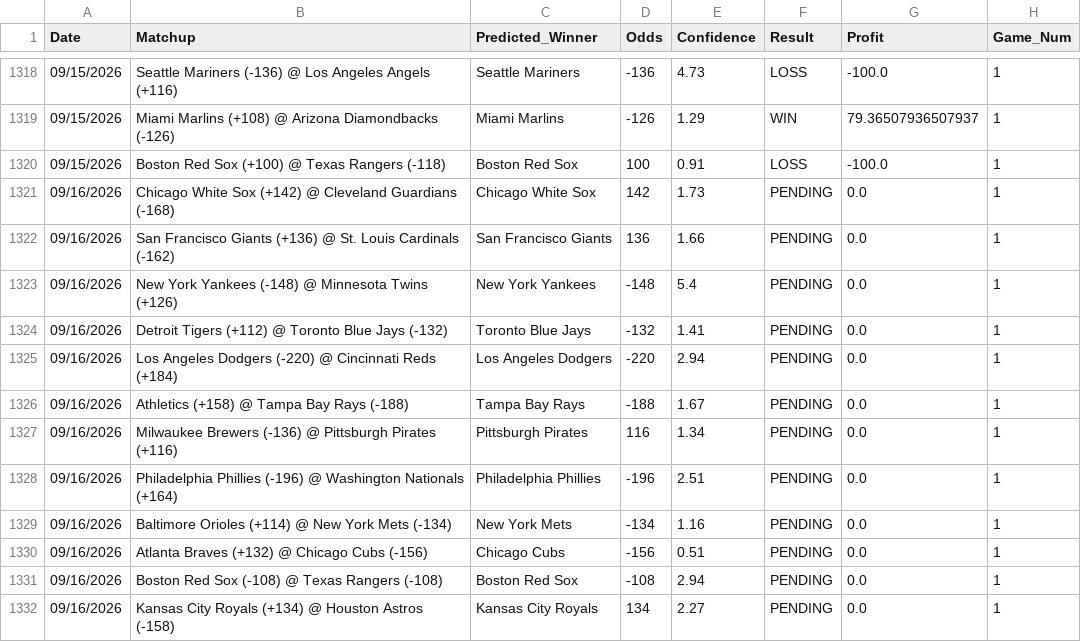
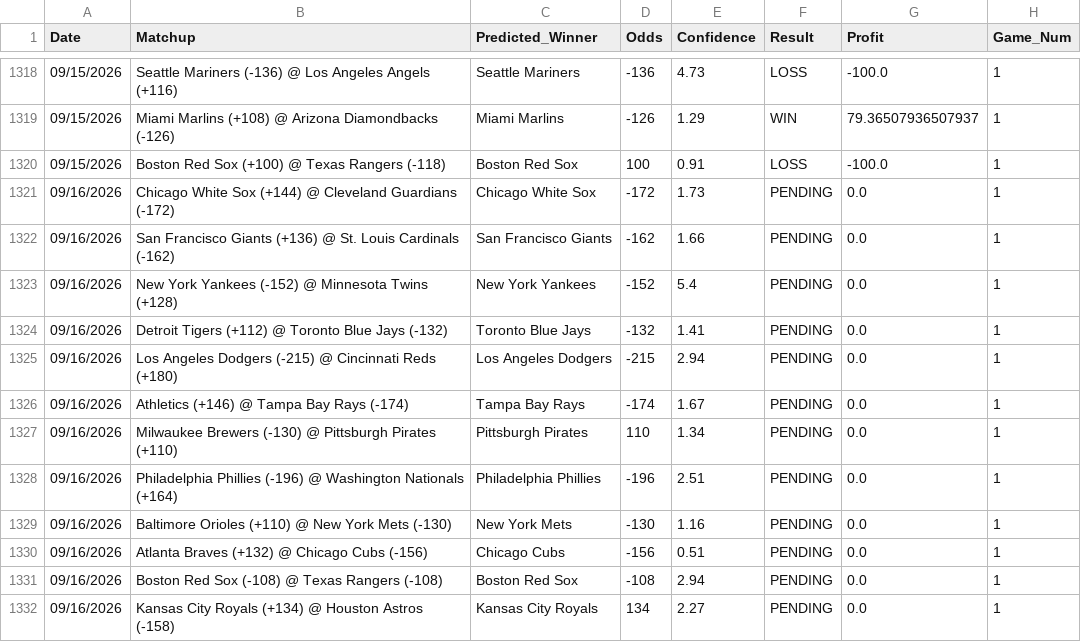
Before and after one commit to HHRUS90/mlb-edge-analyzer, a CSV file: prediction_history.csv, drawn as a sheet; only a part is shown, gaps mark what is left out.

```diff
--- a/prediction_history.csv
+++ b/prediction_history.csv
@@ -1320,11 +1320,11 @@ Date,Matchup,Predicted_Winner,Odds,Confidence,Result,Profit,Game_Num
 09/15/2026,Boston Red Sox (+100) @ Texas Rangers (-118),Boston Red Sox,100,0.91,LOSS,-100.0,1
-09/16/2026,Chicago White Sox (+142) @ Cleveland Guardians (-168),Chicago White Sox,142,1.73,PENDING,0.0,1
-09/16/2026,San Francisco Giants (+136) @ St. Louis Cardinals (-162),San Francisco Giants,136,1.66,PENDING,0.0,1
-09/16/2026,New York Yankees (-148) @ Minnesota Twins (+126),New York Yankees,-148,5.4,PENDING,0.0,1
+09/16/2026,Chicago White Sox (+144) @ Cleveland Guardians (-172),Chicago White Sox,-172,1.73,PENDING,0.0,1
+09/16/2026,San Francisco Giants (+136) @ St. Louis Cardinals (-162),San Francisco Giants,-162,1.66,PENDING,0.0,1
+09/16/2026,New York Yankees (-152) @ Minnesota Twins (+128),New York Yankees,-152,5.4,PENDING,0.0,1
 09/16/2026,Detroit Tigers (+112) @ Toronto Blue Jays (-132),Toronto Blue Jays,-132,1.41,PENDING,0.0,1
-09/16/2026,Los Angeles Dodgers (-220) @ Cincinnati Reds (+184),Los Angeles Dodgers,-220,2.94,PENDING,0.0,1
-09/16/2026,Athletics (+158) @ Tampa Bay Rays (-188),Tampa Bay Rays,-188,1.67,PENDING,0.0,1
-09/16/2026,Milwaukee Brewers (-136) @ Pittsburgh Pirates (+116),Pittsburgh Pirates,116,1.34,PENDING,0.0,1
+09/16/2026,Los Angeles Dodgers (-215) @ Cincinnati Reds (+180),Los Angeles Dodgers,-215,2.94,PENDING,0.0,1
+09/16/2026,Athletics (+146) @ Tampa Bay Rays (-174),Tampa Bay Rays,-174,1.67,PENDING,0.0,1
+09/16/2026,Milwaukee Brewers (-130) @ Pittsburgh Pirates (+110),Pittsburgh Pirates,110,1.34,PENDING,0.0,1
 09/16/2026,Philadelphia Phillies (-196) @ Washington Nationals (+164),Philadelphia Phillies,-196,2.51,PENDING,0.0,1
-09/16/2026,Baltimore Orioles (+114) @ New York Mets (-134),New York Mets,-134,1.16,PENDING,0.0,1
+09/16/2026,Baltimore Orioles (+110) @ New York Mets (-130),New York Mets,-130,1.16,PENDING,0.0,1
 09/16/2026,Atlanta Braves (+132) @ Chicago Cubs (-156),Chicago Cubs,-156,0.51,PENDING,0.0,1
```
Also changed, not shown: 3 other files.
